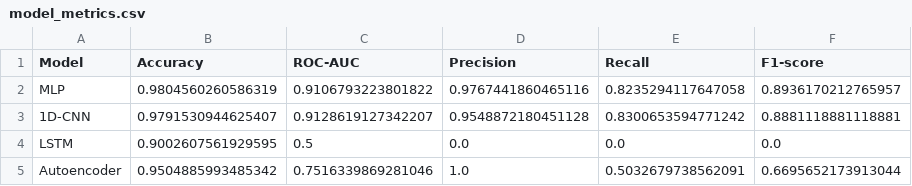
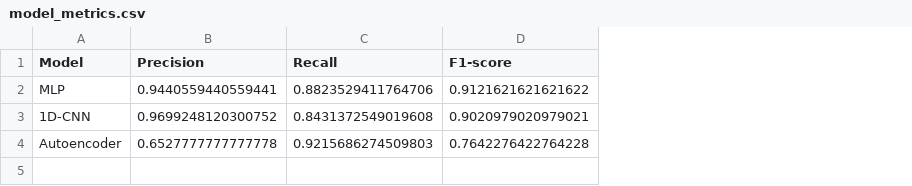
Before and after one commit to bhanviverma24/Predictive-Maintenance-Dashboard, a CSV file: models/model_metrics.csv, drawn as a sheet; removed rows and columns are numbered as before the commit, all else as after; the diff names each change by its address in the sheet, - before the commit and + after, or states it on an @@ line.

Commit message:
Update predictive maintenance GUI project: models, scripts, and requirements

```diff
--- a/models/model_metrics.csv
+++ b/models/model_metrics.csv
-column B (Accuracy), rows 2-3: 0.9804560260586319 | 0.9791530944625407; row 5: 0.9504885993485342
-column C (ROC-AUC), rows 2-3: 0.9106793223801822 | 0.9128619127342207; row 5: 0.7516339869281046
-B2 (Precision): 0.9767441860465116
+B2 (Precision): 0.9440559440559441
-C2 (Recall): 0.8235294117647058
+C2 (Recall): 0.8823529411764706
-D2 (F1-score): 0.8936170212765957
+D2 (F1-score): 0.9121621621621622
-B3 (Precision): 0.9548872180451128
+B3 (Precision): 0.9699248120300752
-C3 (Recall): 0.8300653594771242
+C3 (Recall): 0.8431372549019608
-D3 (F1-score): 0.8881118881118881
+D3 (F1-score): 0.9020979020979021
-row 4: LSTM | 0.9002607561929595 | 0.5 | 0.0 | 0.0 | 0.0
-B4 (Precision): 1.0
+B4 (Precision): 0.6527777777777778
-C4 (Recall): 0.5032679738562091
+C4 (Recall): 0.9215686274509803
-D4 (F1-score): 0.6695652173913044
+D4 (F1-score): 0.7642276422764228
```
Also changed, not shown: 15 other files.
